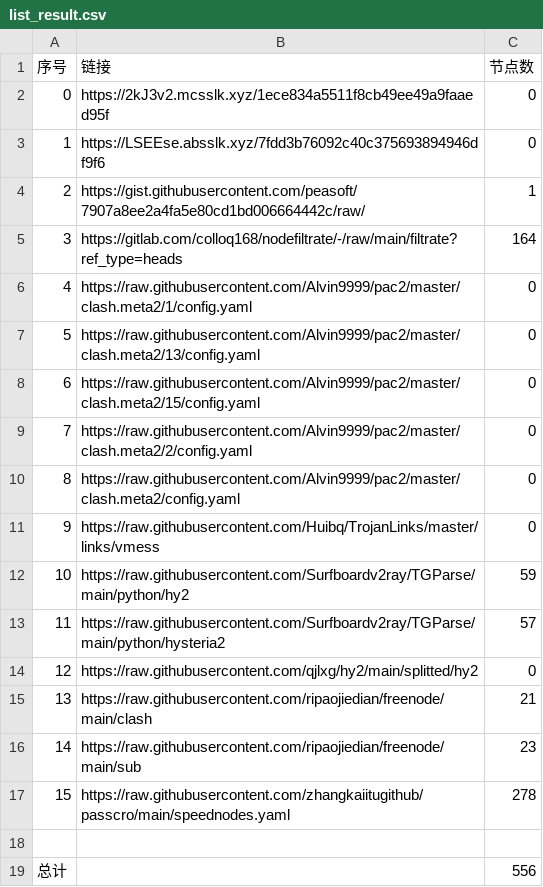
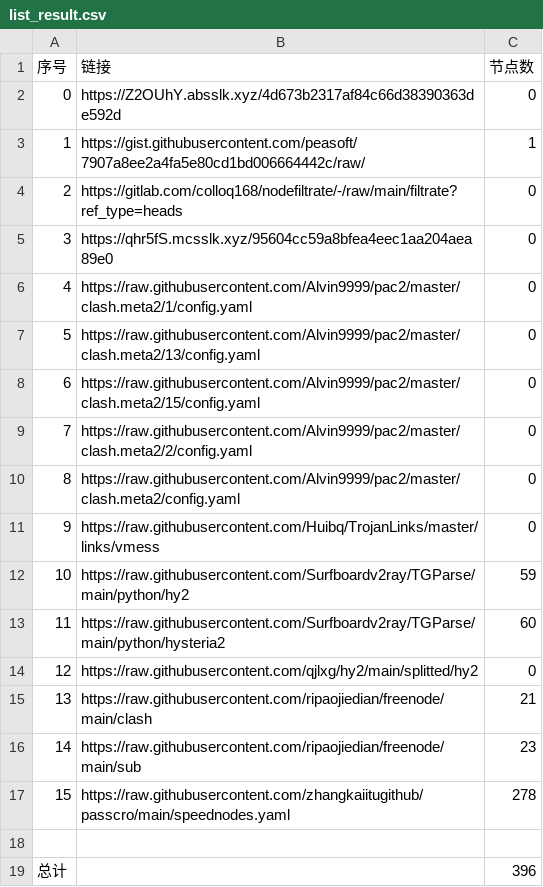
Before and after one commit to x698/NoMoreWalls, a CSV file: list_result.csv, drawn as a sheet.

```diff
--- a/list_result.csv
+++ b/list_result.csv
@@ -1,6 +1,6 @@
 序号,链接,节点数
-0,https://2kJ3v2.mcsslk.xyz/1ece834a5511f8cb49ee49a9faaed95f,0
-1,https://LSEEse.absslk.xyz/7fdd3b76092c40c375693894946df9f6,0
-2,https://gist.githubusercontent.com/peasoft/7907a8ee2a4fa5e80cd1bd006664442c/raw/,1
-3,https://gitlab.com/colloq168/nodefiltrate/-/raw/main/filtrate?ref_type=heads,164
+0,https://Z2OUhY.absslk.xyz/4d673b2317af84c66d38390363de592d,0
+1,https://gist.githubusercontent.com/peasoft/7907a8ee2a4fa5e80cd1bd006664442c/raw/,1
+2,https://gitlab.com/colloq168/nodefiltrate/-/raw/main/filtrate?ref_type=heads,0
+3,https://qhr5fS.mcsslk.xyz/95604cc59a8bfea4eec1aa204aea89e0,0
 4,https://raw.githubusercontent.com/Alvin9999/pac2/master/clash.meta2/1/config.yaml,0
@@ -12,3 +12,3 @@
 10,https://raw.githubusercontent.com/Surfboardv2ray/TGParse/main/python/hy2,59
-11,https://raw.githubusercontent.com/Surfboardv2ray/TGParse/main/python/hysteria2,57
+11,https://raw.githubusercontent.com/Surfboardv2ray/TGParse/main/python/hysteria2,60
 12,https://raw.githubusercontent.com/qjlxg/hy2/main/splitted/hy2,0
@@ -18,2 +18,2 @@
 
-总计,,556
+总计,,396
```
Also changed, not shown: 22 other files.
